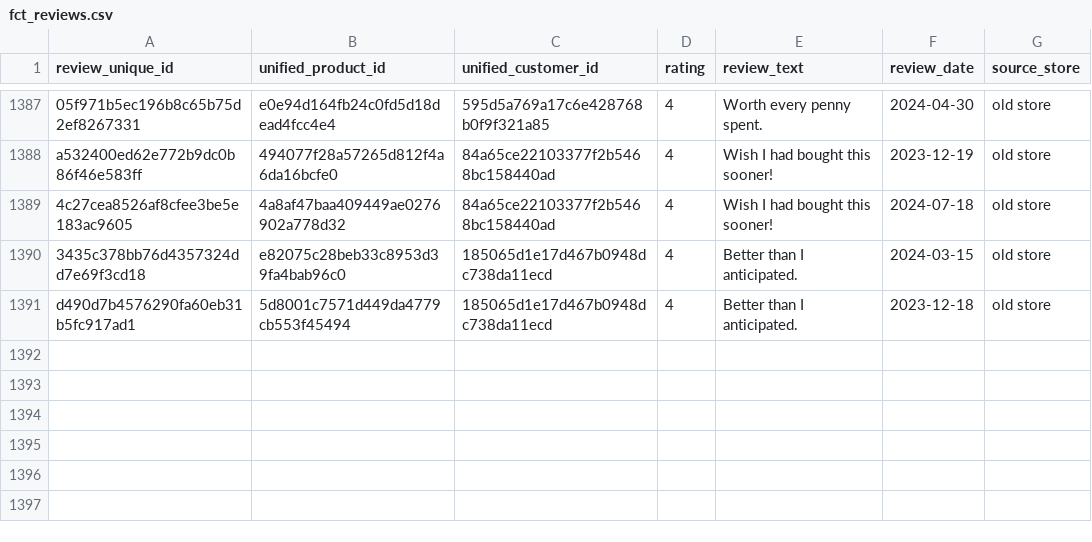
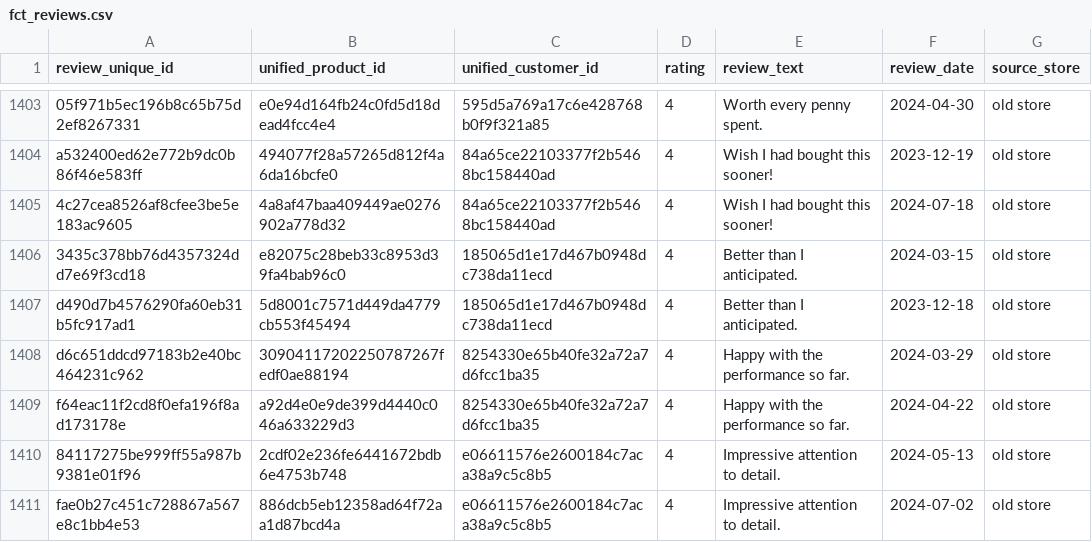
Before and after one commit to hammariheb/DeltaStore, a CSV file: extract_data_export_marts/exported_marts/fct_reviews.csv, drawn as a sheet; only a part is shown, gaps mark what is left out; the diff covers the shown part only.

```diff
--- a/extract_data_export_marts/exported_marts/fct_reviews.csv
+++ b/extract_data_export_marts/exported_marts/fct_reviews.csv
@@ -1391 +1407,5 @@ a532400ed62e772b9dc0b86f46e583ff,494077f28a57265d812f4a6da16bcfe0,84a65ce2210337
 d490d7b4576290fa60eb31b5fc917ad1,5d8001c7571d449da4779cb553f45494,185065d1e17d467b0948dc738da11ecd,4,Better than I anticipated.,2023-12-18,old store
+d6c651ddcd97183b2e40bc464231c962,30904117202250787267fedf0ae88194,8254330e65b40fe32a72a7d6fcc1ba35,4,Happy with the performance so far.,2024-03-29,old store
+f64eac11f2cd8f0efa196f8ad173178e,a92d4e0e9de399d4440c046a633229d3,8254330e65b40fe32a72a7d6fcc1ba35,4,Happy with the performance so far.,2024-04-22,old store
+84117275be999ff55a987b9381e01f96,2cdf02e236fe6441672bdb6e4753b748,e06611576e2600184c7aca38a9c5c8b5,4,Impressive attention to detail.,2024-05-13,old store
+fae0b27c451c728867a567e8c1bb4e53,886dcb5eb12358ad64f72aa1d87bcd4a,e06611576e2600184c7aca38a9c5c8b5,4,Impressive attention to detail.,2024-07-02,old store
```
Also changed, not shown: 16 added rows elsewhere in this file, 5 other files.
